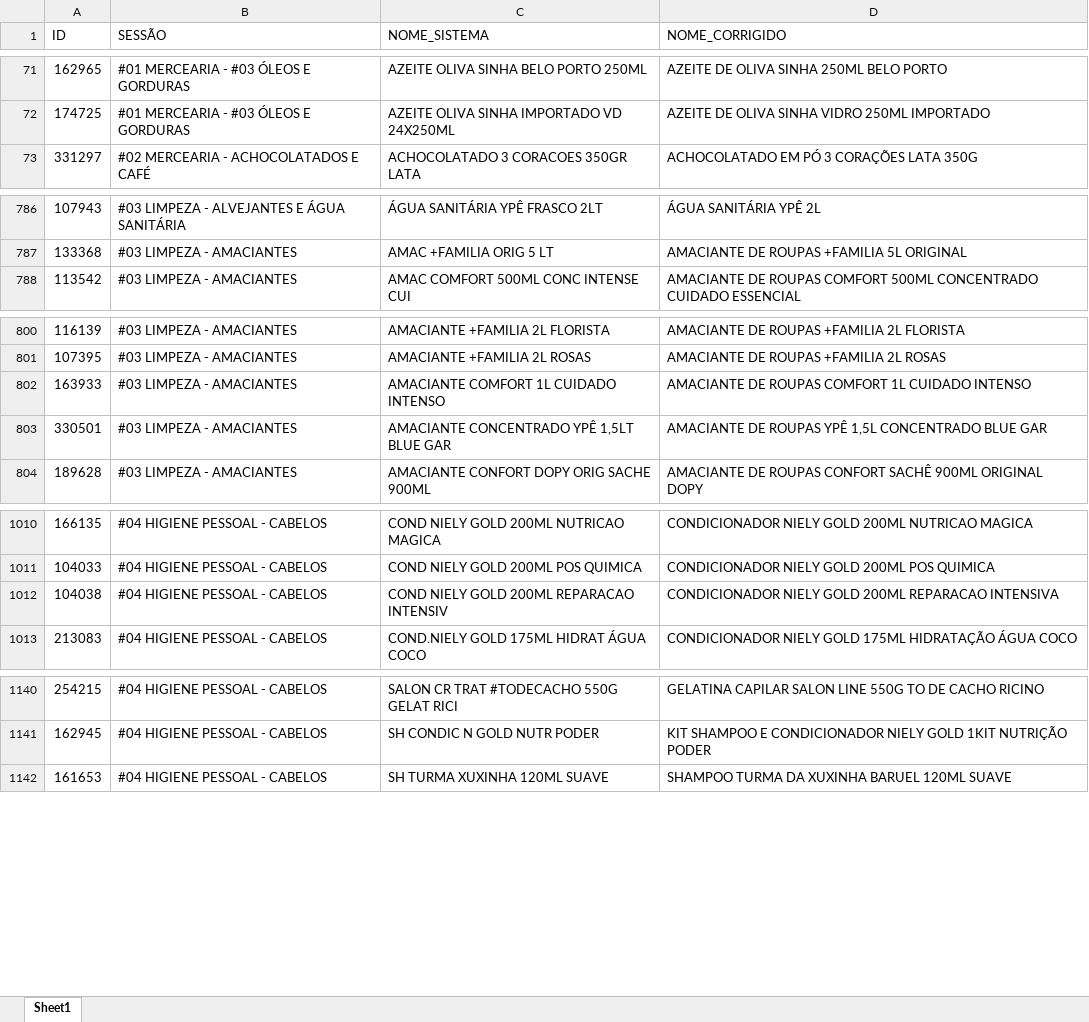
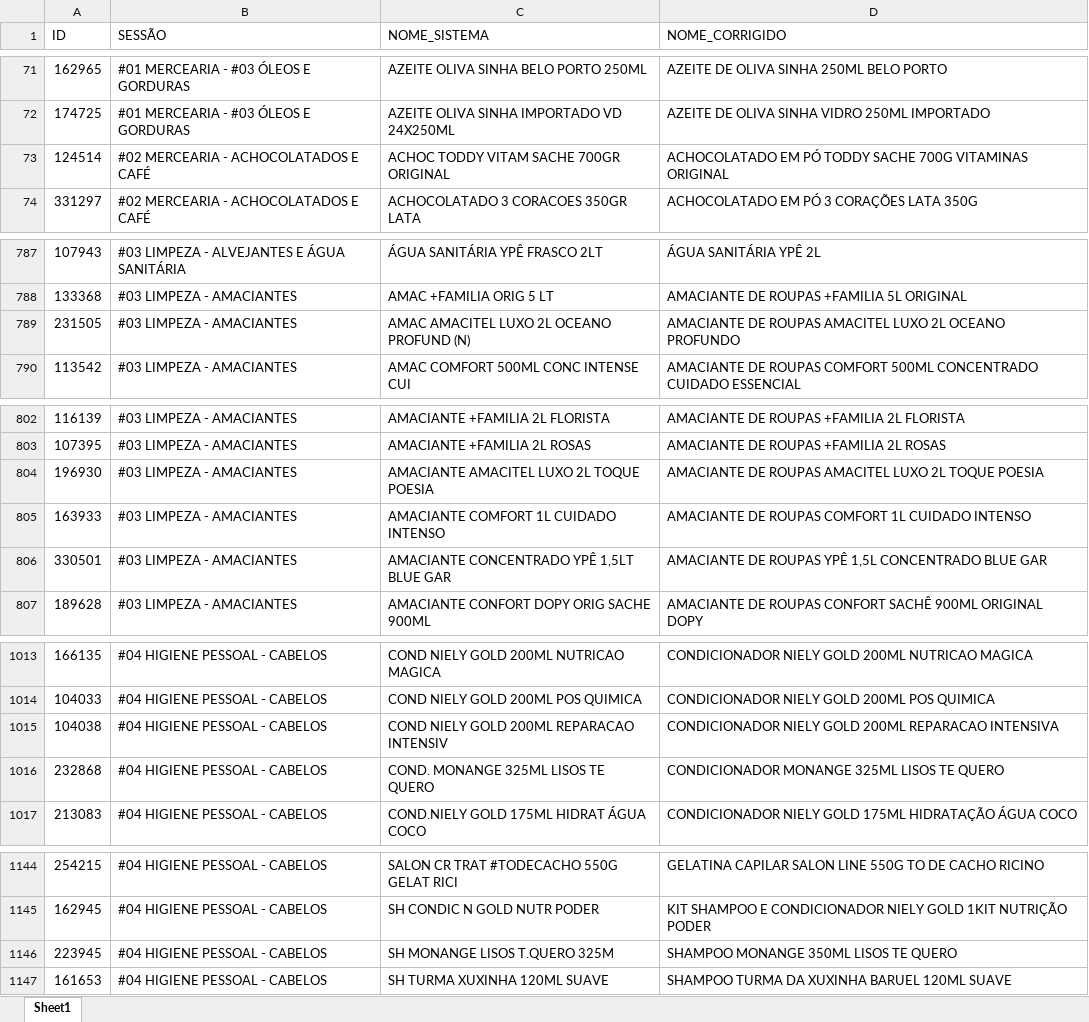
Before and after one commit to geisson/automacao_giro_ofertas, an Excel workbook: produtos_cadastrados.xlsx, sheet Sheet1, drawn as a sheet; only a part is shown, gaps mark what is left out; values as stored, in another font and other column widths than the file's, no cell formats; the diff covers the shown part only; the diff names each change by its address in the sheet, - before the commit and + after, or states it on an @@ line.

```diff
--- a/produtos_cadastrados.xlsx (sheet Sheet1)
+++ b/produtos_cadastrados.xlsx (sheet Sheet1)
+row 73: 124514 | #02 MERCEARIA - ACHOCOLATADOS E CAFÉ | ACHOC TODDY VITAM SACHE 700GR ORIGINAL | ACHOCOLATADO EM PÓ TODDY SACHE 700G VITAMINAS ORIGINAL
+row 789: 231505 | #03 LIMPEZA - AMACIANTES | AMAC AMACITEL LUXO 2L OCEANO PROFUND (N) | AMACIANTE DE ROUPAS AMACITEL LUXO 2L OCEANO PROFUNDO
+row 804: 196930 | #03 LIMPEZA - AMACIANTES | AMACIANTE AMACITEL LUXO 2L TOQUE POESIA | AMACIANTE DE ROUPAS AMACITEL LUXO 2L TOQUE POESIA
+row 1016: 232868 | #04 HIGIENE PESSOAL - CABELOS | COND. MONANGE 325ML LISOS TE QUERO | CONDICIONADOR MONANGE 325ML LISOS TE QUERO
+row 1146: 223945 | #04 HIGIENE PESSOAL - CABELOS | SH MONANGE LISOS T.QUERO 325M | SHAMPOO MONANGE 350ML LISOS TE QUERO
```
Also changed, not shown: 1 added row elsewhere in this sheet, cell formats, 10 other files.
